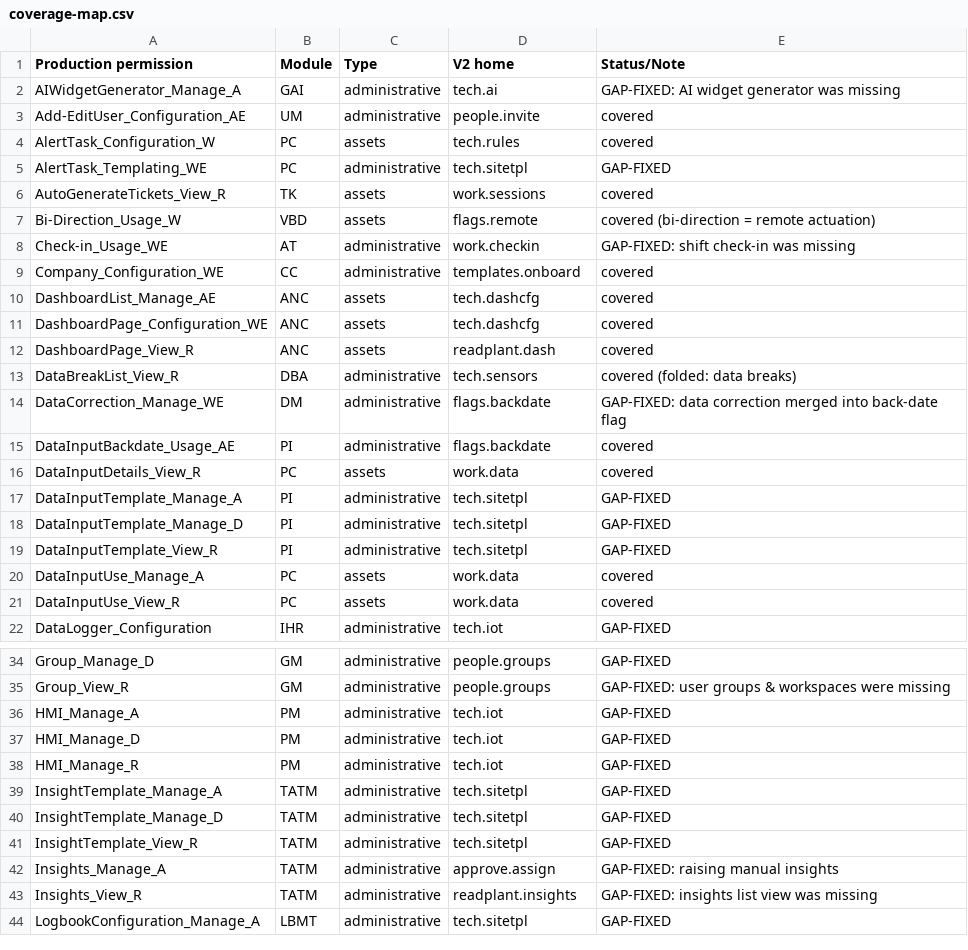
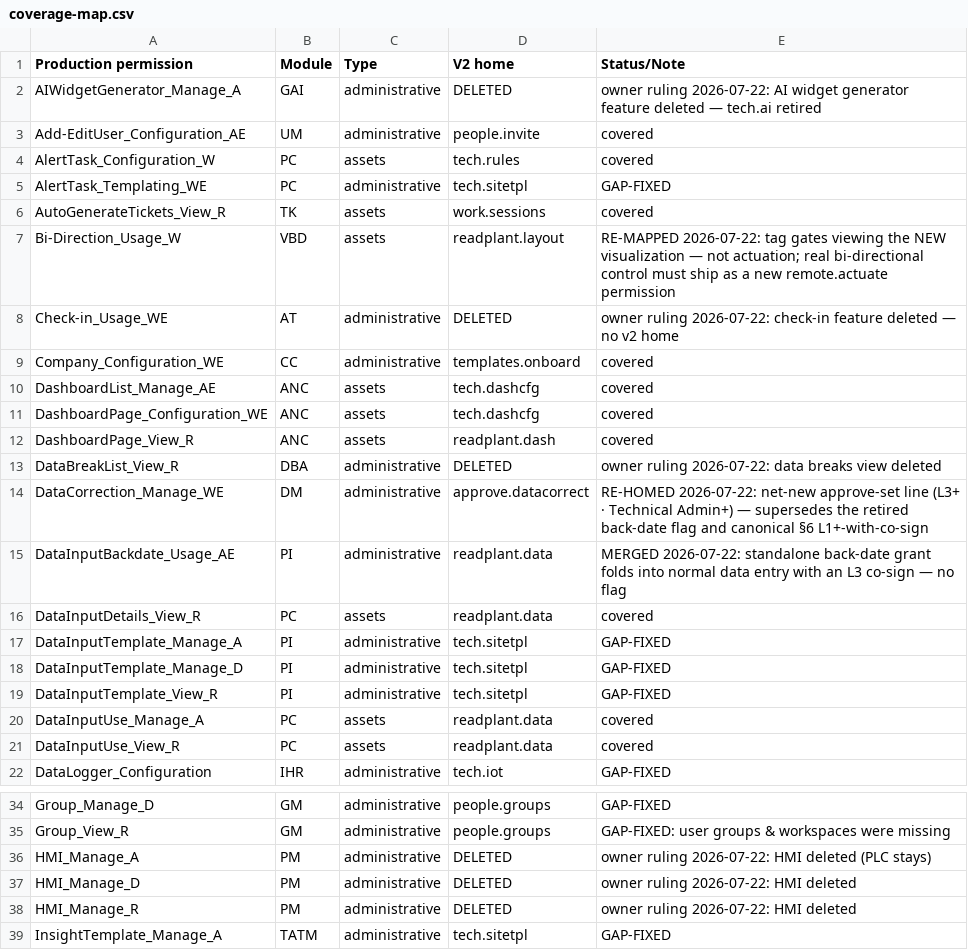
Before and after one commit to mihirsethiDP/Roles, a CSV file: coverage-map.csv, drawn as a sheet; only a part is shown, gaps mark what is left out; the shorter side is filled out with more unchanged rows; the diff covers the shown part only.

```diff
--- a/coverage-map.csv
+++ b/coverage-map.csv
@@ -1,3 +1,3 @@
 Production permission,Module,Type,V2 home,Status/Note
-AIWidgetGenerator_Manage_A,GAI,administrative,tech.ai,GAP-FIXED: AI widget generator was missing
+AIWidgetGenerator_Manage_A,GAI,administrative,DELETED,owner ruling 2026-07-22: AI widget generator feature deleted — tech.ai retired
 Add-EditUser_Configuration_AE,UM,administrative,people.invite,covered
@@ -6,4 +6,4 @@ AlertTask_Templating_WE,PC,administrative,tech.sitetpl,GAP-FIXED
 AutoGenerateTickets_View_R,TK,assets,work.sessions,covered
-Bi-Direction_Usage_W,VBD,assets,flags.remote,covered (bi-direction = remote actuation)
-Check-in_Usage_WE,AT,administrative,work.checkin,GAP-FIXED: shift check-in was missing
+Bi-Direction_Usage_W,VBD,assets,readplant.layout,RE-MAPPED 2026-07-22: tag gates viewing the NEW visualization — not actuation; real bi-directional control must ship as a new remote.actuate permission
+Check-in_Usage_WE,AT,administrative,DELETED,owner ruling 2026-07-22: check-in feature deleted — no v2 home
 Company_Configuration_WE,CC,administrative,templates.onboard,covered
@@ -12,6 +12,6 @@ DashboardPage_Configuration_WE,ANC,assets,tech.dashcfg,covered
 DashboardPage_View_R,ANC,assets,readplant.dash,covered
-DataBreakList_View_R,DBA,administrative,tech.sensors,covered (folded: data breaks)
-DataCorrection_Manage_WE,DM,administrative,flags.backdate,GAP-FIXED: data correction merged into back-date flag
-DataInputBackdate_Usage_AE,PI,administrative,flags.backdate,covered
-DataInputDetails_View_R,PC,assets,work.data,covered
+DataBreakList_View_R,DBA,administrative,DELETED,owner ruling 2026-07-22: data breaks view deleted
+DataCorrection_Manage_WE,DM,administrative,approve.datacorrect,RE-HOMED 2026-07-22: net-new approve-set line (L3+ · Technical Admin+) — supersedes the retired back-date flag and canonical §6 L1+-with-co-sign
+DataInputBackdate_Usage_AE,PI,administrative,readplant.data,MERGED 2026-07-22: standalone back-date grant folds into normal data entry with an L3 co-sign — no flag
+DataInputDetails_View_R,PC,assets,readplant.data,covered
 DataInputTemplate_Manage_A,PI,administrative,tech.sitetpl,GAP-FIXED
@@ -19,4 +19,4 @@ DataInputTemplate_Manage_D,PI,administrative,tech.sitetpl,GAP-FIXED
 DataInputTemplate_View_R,PI,administrative,tech.sitetpl,GAP-FIXED
-DataInputUse_Manage_A,PC,assets,work.data,covered
-DataInputUse_View_R,PC,assets,work.data,covered
+DataInputUse_Manage_A,PC,assets,readplant.data,covered
+DataInputUse_View_R,PC,assets,readplant.data,covered
 DataLogger_Configuration,IHR,administrative,tech.iot,GAP-FIXED
@@ -35,5 +35,5 @@ Group_Manage_D,GM,administrative,people.groups,GAP-FIXED
 Group_View_R,GM,administrative,people.groups,GAP-FIXED: user groups & workspaces were missing
-HMI_Manage_A,PM,administrative,tech.iot,GAP-FIXED
-HMI_Manage_D,PM,administrative,tech.iot,GAP-FIXED
-HMI_Manage_R,PM,administrative,tech.iot,GAP-FIXED
+HMI_Manage_A,PM,administrative,DELETED,owner ruling 2026-07-22: HMI deleted (PLC stays)
+HMI_Manage_D,PM,administrative,DELETED,owner ruling 2026-07-22: HMI deleted
+HMI_Manage_R,PM,administrative,DELETED,owner ruling 2026-07-22: HMI deleted
 InsightTemplate_Manage_A,TATM,administrative,tech.sitetpl,GAP-FIXED
```
Also changed, not shown: 25 edited cells elsewhere in this file, 4 other files.
